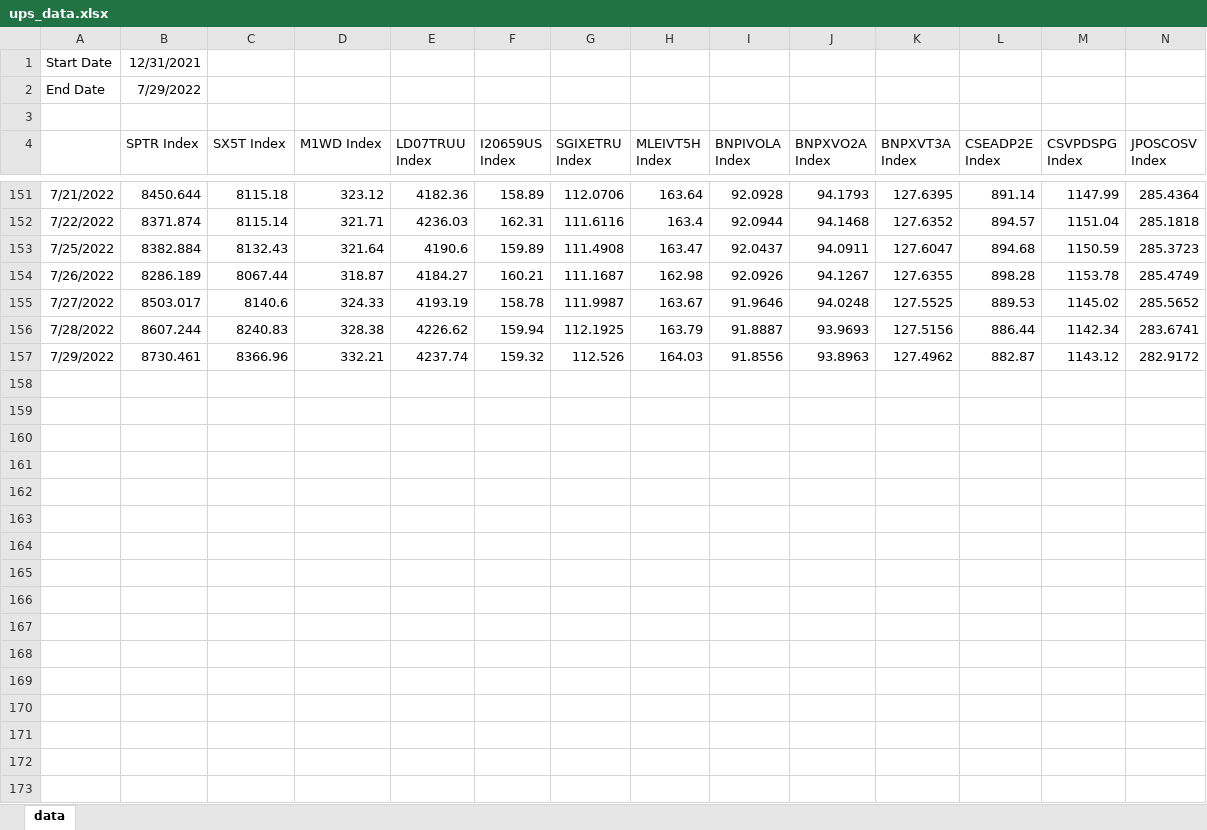
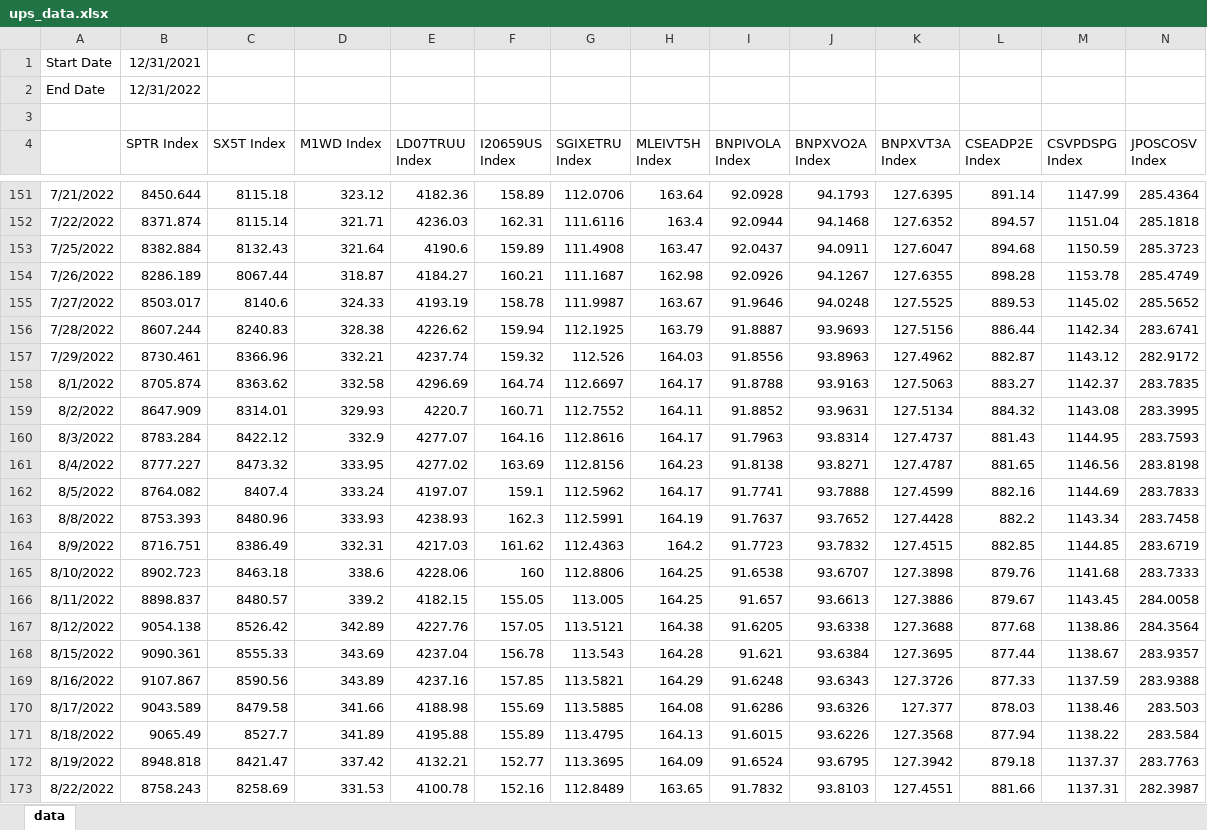
Before and after one commit to pforjoeUPS/RMP, an Excel workbook: EquityHedging/data/update_data/ups_data.xlsx, sheet data, drawn as a sheet; only a part is shown, gaps mark what is left out; values as stored, in another font and other column widths than the file's, no borders; rows hold the shown columns only; the diff covers the shown part only; the diff names each change by its address in the sheet, - before the commit and + after, or states it on an @@ line.

Commit message:
update data to 12/31/2022

```diff
--- a/EquityHedging/data/update_data/ups_data.xlsx (sheet data)
+++ b/EquityHedging/data/update_data/ups_data.xlsx (sheet data)
-B2 (SPTR Index): 7/29/2022
+B2 (SPTR Index): 12/31/2022
+row 158: 8/1/2022 | 8705.874 | 8363.62 | 332.58 | 4296.69 | 164.74 | 112.6697 | 164.17 | 91.8788 | 93.9163 | 127.5063 | 883.27 | 1142.37 | 283.7835
+row 159: 8/2/2022 | 8647.909 | 8314.01 | 329.93 | 4220.7 | 160.71 | 112.7552 | 164.11 | 91.8852 | 93.9631 | 127.5134 | 884.32 | 1143.08 | 283.3995
+row 160: 8/3/2022 | 8783.284 | 8422.12 | 332.9 | 4277.07 | 164.16 | 112.8616 | 164.17 | 91.7963 | 93.8314 | 127.4737 | 881.43 | 1144.95 | 283.7593
+row 161: 8/4/2022 | 8777.227 | 8473.32 | 333.95 | 4277.02 | 163.69 | 112.8156 | 164.23 | 91.8138 | 93.8271 | 127.4787 | 881.65 | 1146.56 | 283.8198
+row 162: 8/5/2022 | 8764.082 | 8407.4 | 333.24 | 4197.07 | 159.1 | 112.5962 | 164.17 | 91.7741 | 93.7888 | 127.4599 | 882.16 | 1144.69 | 283.7833
+row 163: 8/8/2022 | 8753.393 | 8480.96 | 333.93 | 4238.93 | 162.3 | 112.5991 | 164.19 | 91.7637 | 93.7652 | 127.4428 | 882.2 | 1143.34 | 283.7458
+row 164: 8/9/2022 | 8716.751 | 8386.49 | 332.31 | 4217.03 | 161.62 | 112.4363 | 164.2 | 91.7723 | 93.7832 | 127.4515 | 882.85 | 1144.85 | 283.6719
+row 165: 8/10/2022 | 8902.723 | 8463.18 | 338.6 | 4228.06 | 160 | 112.8806 | 164.25 | 91.6538 | 93.6707 | 127.3898 | 879.76 | 1141.68 | 283.7333
+row 166: 8/11/2022 | 8898.837 | 8480.57 | 339.2 | 4182.15 | 155.05 | 113.005 | 164.25 | 91.657 | 93.6613 | 127.3886 | 879.67 | 1143.45 | 284.0058
+row 167: 8/12/2022 | 9054.138 | 8526.42 | 342.89 | 4227.76 | 157.05 | 113.5121 | 164.38 | 91.6205 | 93.6338 | 127.3688 | 877.68 | 1138.86 | 284.3564
+row 168: 8/15/2022 | 9090.361 | 8555.33 | 343.69 | 4237.04 | 156.78 | 113.543 | 164.28 | 91.621 | 93.6384 | 127.3695 | 877.44 | 1138.67 | 283.9357
+row 169: 8/16/2022 | 9107.867 | 8590.56 | 343.89 | 4237.16 | 157.85 | 113.5821 | 164.29 | 91.6248 | 93.6343 | 127.3726 | 877.33 | 1137.59 | 283.9388
+row 170: 8/17/2022 | 9043.589 | 8479.58 | 341.66 | 4188.98 | 155.69 | 113.5885 | 164.08 | 91.6286 | 93.6326 | 127.377 | 878.03 | 1138.46 | 283.503
+row 171: 8/18/2022 | 9065.49 | 8527.7 | 341.89 | 4195.88 | 155.89 | 113.4795 | 164.13 | 91.6015 | 93.6226 | 127.3568 | 877.94 | 1138.22 | 283.584
+row 172: 8/19/2022 | 8948.818 | 8421.47 | 337.42 | 4132.21 | 152.77 | 113.3695 | 164.09 | 91.6524 | 93.6795 | 127.3942 | 879.18 | 1137.37 | 283.7763
+row 173: 8/22/2022 | 8758.243 | 8258.69 | 331.53 | 4100.78 | 152.16 | 112.8489 | 163.65 | 91.7832 | 93.8103 | 127.4551 | 881.66 | 1137.31 | 282.3987
```
Also changed, not shown: 94 added rows elsewhere in this sheet, formulas that keep their value, EquityHedging/data/update_data/bmk_data.xlsx.
